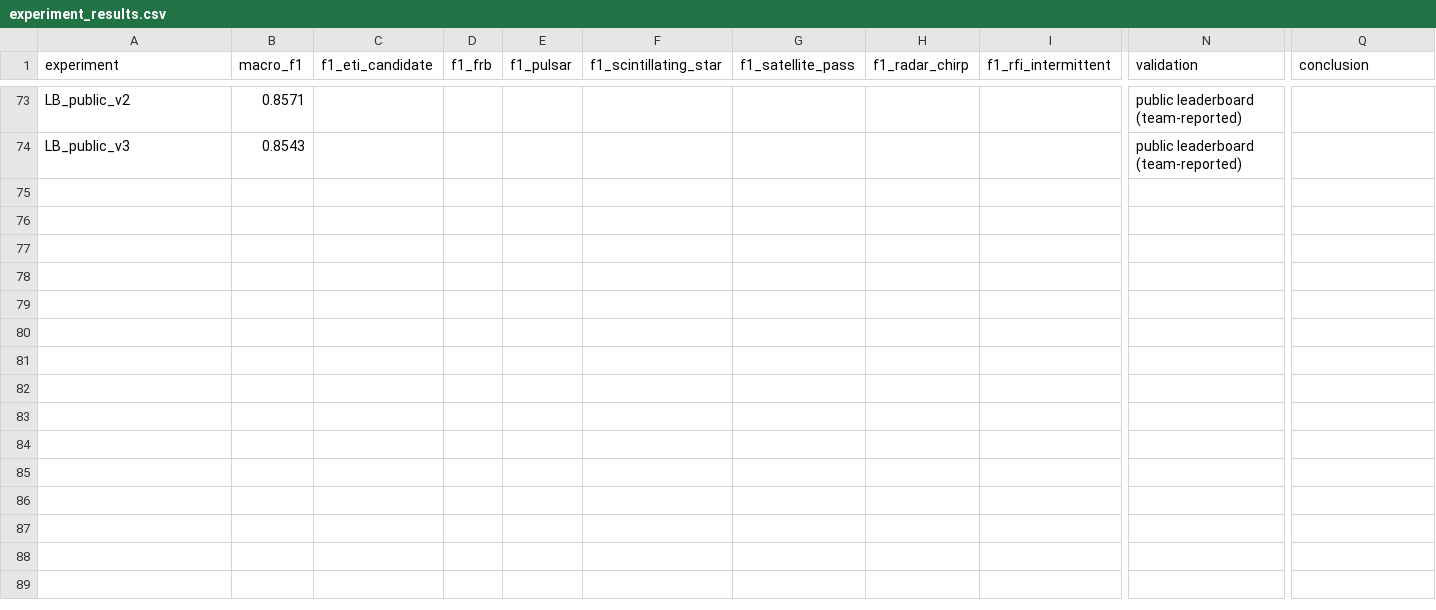
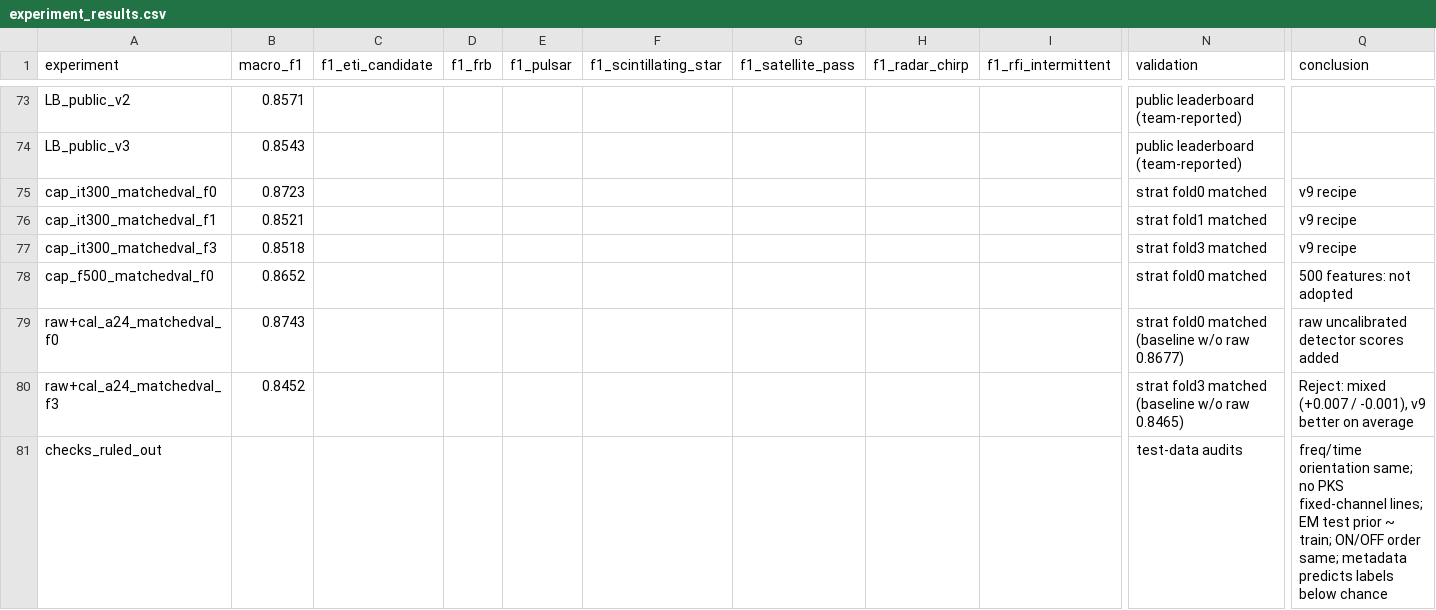
Before and after one commit to rajshribhaskar28-dev/signal-hunters-hack4hack-2026, a CSV file: experiment_results.csv, drawn as a sheet; only a part is shown, gaps mark what is left out; rows hold the shown columns only; the diff names each change by its address in the sheet, - before the commit and + after, or states it on an @@ line.

```diff
--- a/experiment_results.csv
+++ b/experiment_results.csv
+row 75: cap_it300_matchedval_f0 | 0.8723 |  |  |  |  |  |  |  | strat fold0 matched | v9 recipe
+row 76: cap_it300_matchedval_f1 | 0.8521 |  |  |  |  |  |  |  | strat fold1 matched | v9 recipe
+row 77: cap_it300_matchedval_f3 | 0.8518 |  |  |  |  |  |  |  | strat fold3 matched | v9 recipe
+row 78: cap_f500_matchedval_f0 | 0.8652 |  |  |  |  |  |  |  | strat fold0 matched | 500 features: not adopted
+row 79: raw+cal_a24_matchedval_f0 | 0.8743 |  |  |  |  |  |  |  | strat fold0 matched (baseline w/o raw 0.8677) | raw uncalibrated detector scores added
+row 80: raw+cal_a24_matchedval_f3 | 0.8452 |  |  |  |  |  |  |  | strat fold3 matched (baseline w/o raw 0.8465) | Reject: mixed (+0.007 / -0.001), v9 better on average
+row 81: checks_ruled_out |  |  |  |  |  |  |  |  | test-data audits | freq/time orientation same; no PKS fixed-channel lines; EM test prior ~ train; ON/OFF order same; metadata predicts labels below chance
```
Also changed, not shown: 1 other file.
